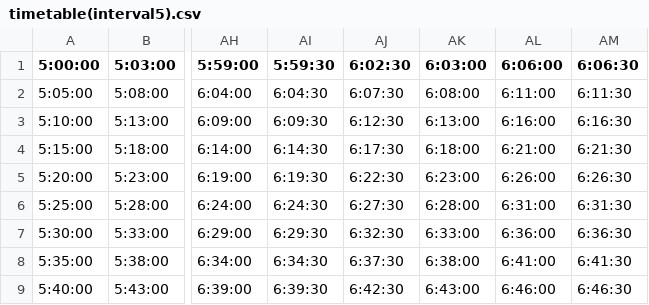
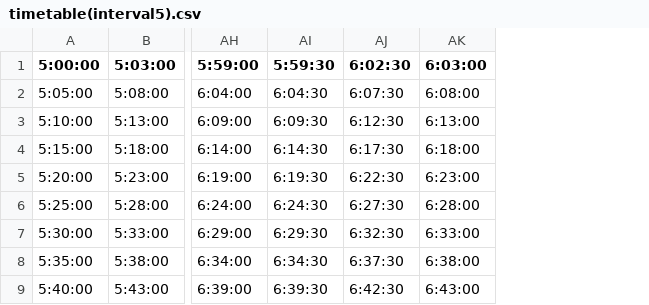
Before and after one commit to cs171005/MasterMetro, a CSV file: timetable(interval5).csv, drawn as a sheet; only a part is shown, gaps mark what is left out; the diff names each change by its address in the sheet, - before the commit and + after, or states it on an @@ line.

Commit message:
- fixed behavior of trains at the terminal(end) station. - eliminated unnecessary column.

```diff
--- a/timetable(interval5).csv
+++ b/timetable(interval5).csv
-column AL (6:06:00), rows 2-9: 6:11:00 | 6:16:00 | 6:21:00 | 6:26:00 | 6:31:00 | 6:36:00 | 6:41:00 | 6:46:00
-column AM (6:06:30), rows 2-9: 6:11:30 | 6:16:30 | 6:21:30 | 6:26:30 | 6:31:30 | 6:36:30 | 6:41:30 | 6:46:30
```
Also changed, not shown: 1 other file.
